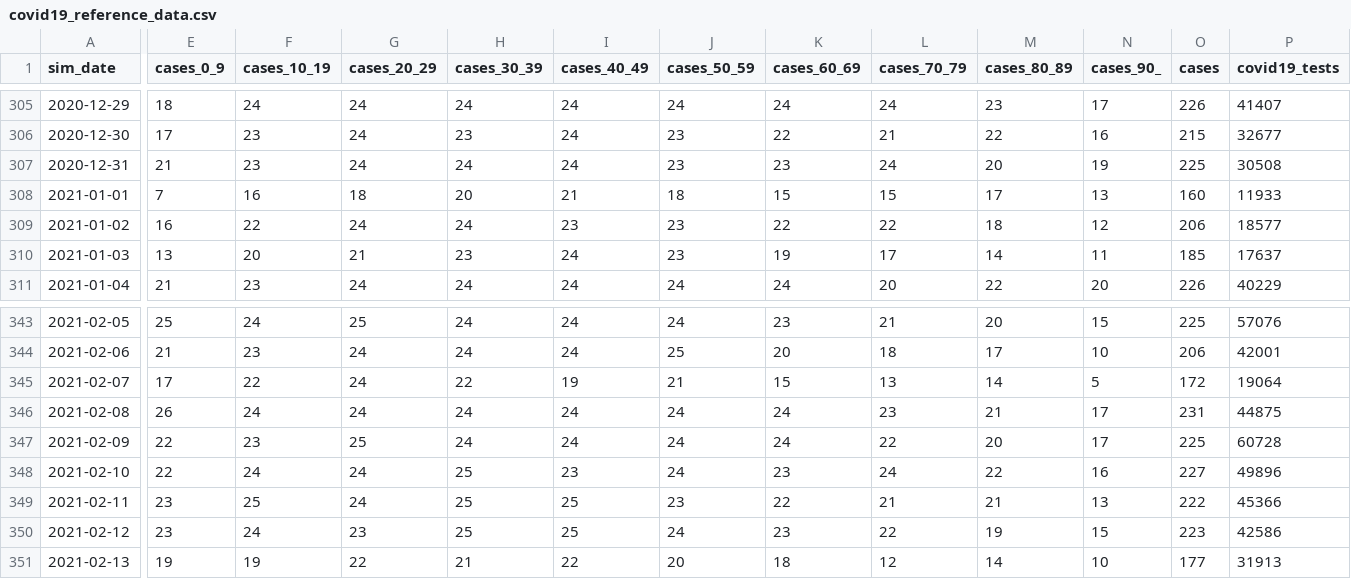
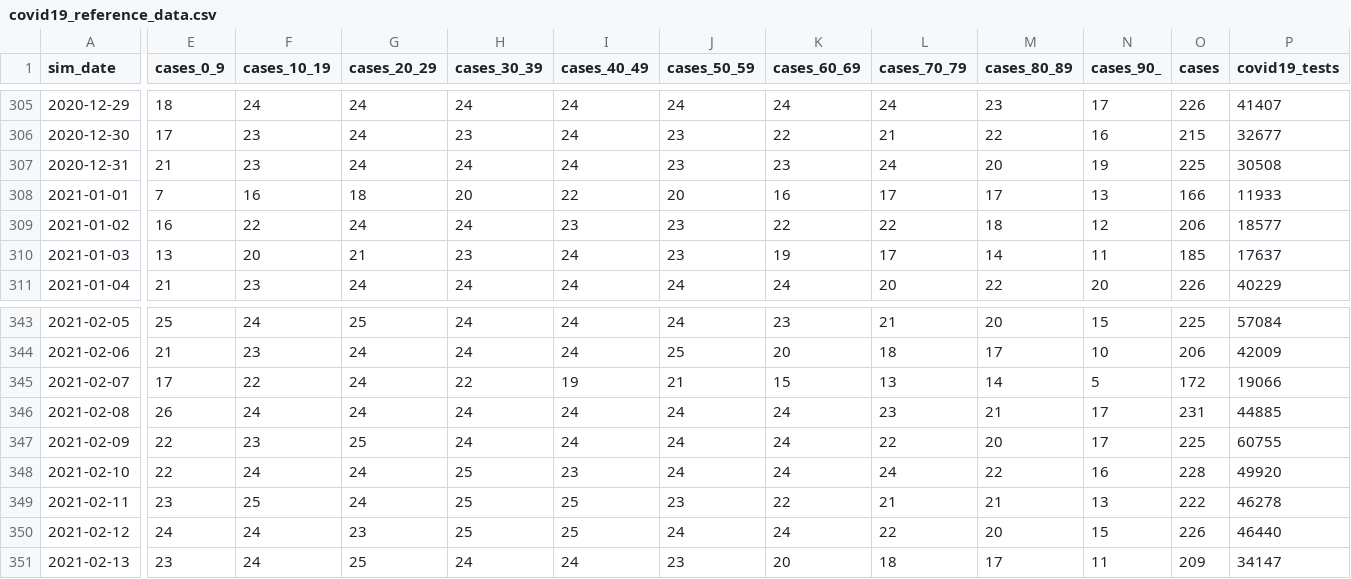
Before and after one commit to lwillem/stride, a CSV file: main/resources/data/covid19_reference_data.csv, drawn as a sheet; only a part is shown, gaps mark what is left out; the diff covers the shown part only; the diff names each change by its address in the sheet, - before the commit and + after, or states it on an @@ line.

```diff
--- a/main/resources/data/covid19_reference_data.csv
+++ b/main/resources/data/covid19_reference_data.csv
-I308 (cases_40_49): 21
+I308 (cases_40_49): 22
-J308 (cases_50_59): 18
+J308 (cases_50_59): 20
-K308 (cases_60_69): 15
+K308 (cases_60_69): 16
-L308 (cases_70_79): 15
+L308 (cases_70_79): 17
-O308 (cases): 160
+O308 (cases): 166
-P343 (covid19_tests): 57076
+P343 (covid19_tests): 57084
-P344 (covid19_tests): 42001
+P344 (covid19_tests): 42009
-P345 (covid19_tests): 19064
+P345 (covid19_tests): 19066
-P346 (covid19_tests): 44875
+P346 (covid19_tests): 44885
-P347 (covid19_tests): 60728
+P347 (covid19_tests): 60755
-K348 (cases_60_69): 23
+K348 (cases_60_69): 24
-O348 (cases): 227
+O348 (cases): 228
-P348 (covid19_tests): 49896
+P348 (covid19_tests): 49920
-P349 (covid19_tests): 45366
+P349 (covid19_tests): 46278
-E350 (cases_0_9): 23
+E350 (cases_0_9): 24
-K350 (cases_60_69): 23
+K350 (cases_60_69): 24
-M350 (cases_80_89): 19
+M350 (cases_80_89): 20
-O350 (cases): 223
+O350 (cases): 226
-P350 (covid19_tests): 42586
+P350 (covid19_tests): 46440
-E351 (cases_0_9): 19
+E351 (cases_0_9): 23
-F351 (cases_10_19): 19
+F351 (cases_10_19): 24
-G351 (cases_20_29): 22
+G351 (cases_20_29): 25
-H351 (cases_30_39): 21
+H351 (cases_30_39): 24
-I351 (cases_40_49): 22
+I351 (cases_40_49): 24
-J351 (cases_50_59): 20
+J351 (cases_50_59): 23
-K351 (cases_60_69): 18
+K351 (cases_60_69): 20
-L351 (cases_70_79): 12
+L351 (cases_70_79): 18
-M351 (cases_80_89): 14
+M351 (cases_80_89): 17
-N351 (cases_90_): 10
+N351 (cases_90_): 11
-O351 (cases): 177
+O351 (cases): 209
-P351 (covid19_tests): 31913
+P351 (covid19_tests): 34147
```
Also changed, not shown: 5 added rows and 48 edited cells elsewhere in this file.
